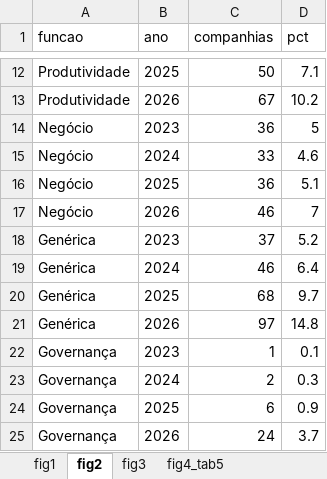
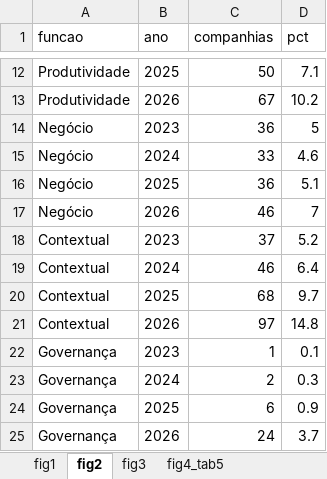
Before and after one commit to fvinhas/ia-frm-artigo, an Excel workbook: dados_publicos/h2d/dados_figuras.xlsx, sheet fig2, drawn as a sheet; only a part is shown, gaps mark what is left out; values as stored, in another font and other column widths than the file's, no borders; the diff names each change by its address in the sheet, - before the commit and + after, or states it on an @@ line.

Commit message:
Versão 1.1.0: função contextual nas figuras, material suplementar S2 e metadados
- Figuras 2 e 3: função GENERICA rotulada "contextual", "<1" para valores
  que arredondam a zero e bordas uniformes no mapa de calor (nenhum número muda)
- SUPLEMENTAR.md: detalhes da detecção e da validação retirados do artigo (S2)
- requirements.txt com as versões exatas usadas (Python 3.9.6)
- README, CITATION.cff e .zenodo.json: DOI geral, descrição e palavras-chave
  em inglês, histórico de versões

```diff
--- a/dados_publicos/h2d/dados_figuras.xlsx (sheet fig2)
+++ b/dados_publicos/h2d/dados_figuras.xlsx (sheet fig2)
-A18:A21 (funcao): Genérica
+A18:A21 (funcao): Contextual
```
Also changed, not shown: sheet fig4_tab5, sheet fig3, 10 other files.
